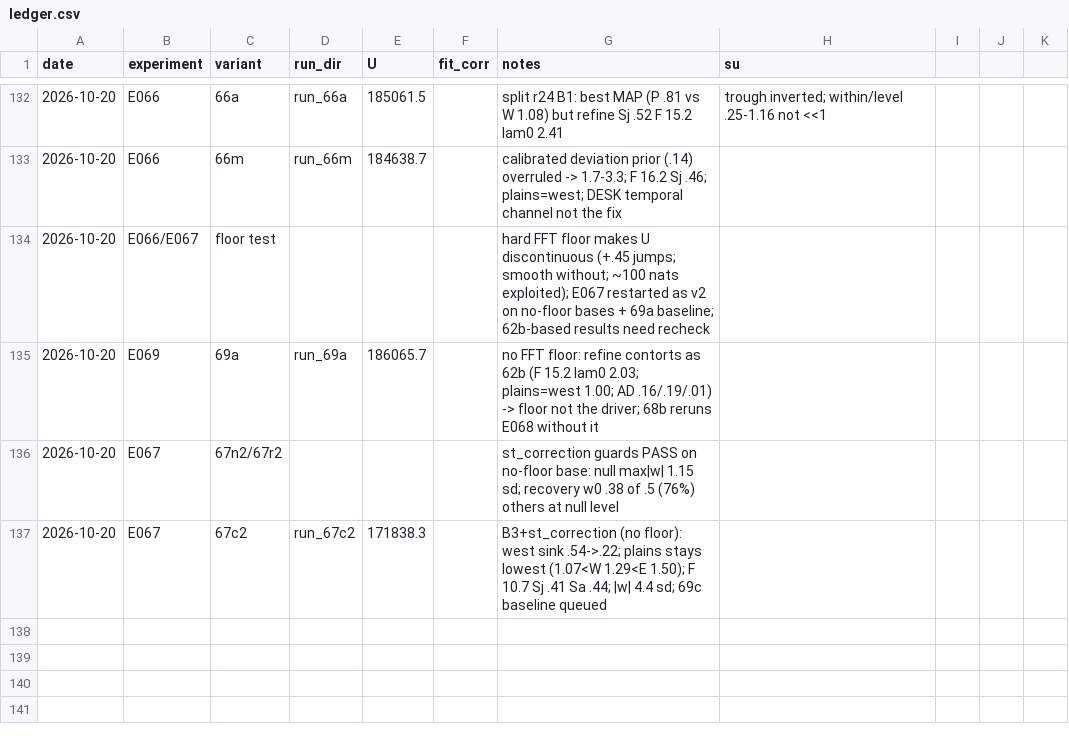
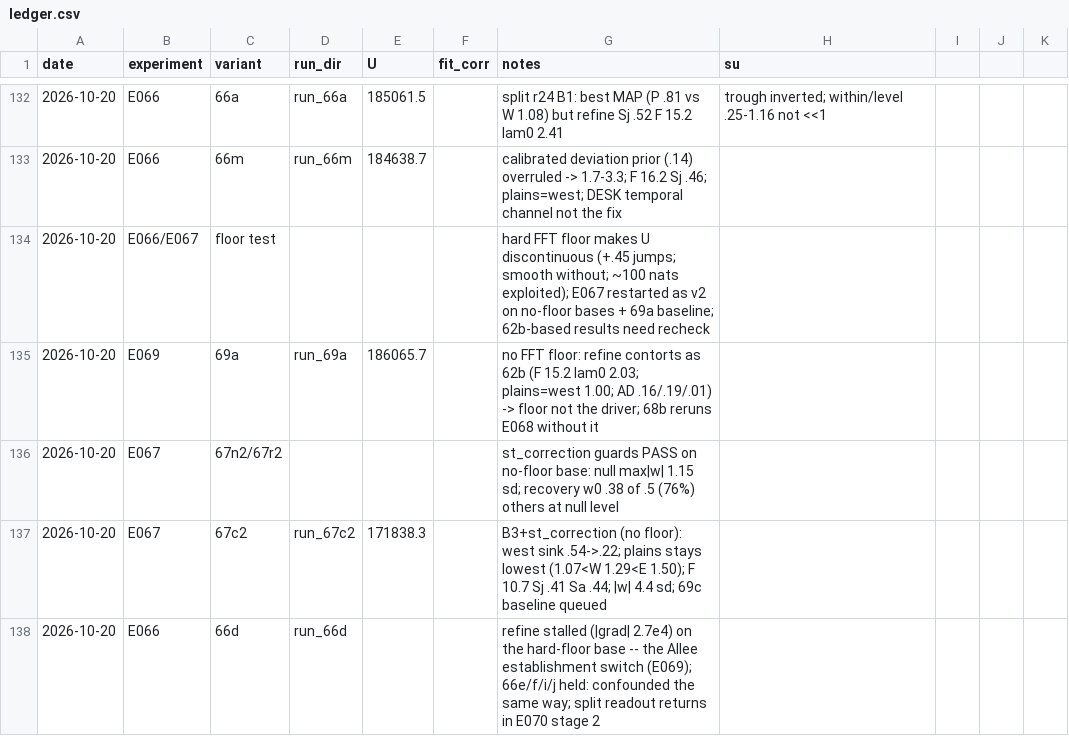
Before and after one commit to brendanwallison/houfin-range-model, a CSV file: research/age_model/ledger.csv, drawn as a sheet; only a part is shown, gaps mark what is left out.

Commit message:
ledger: 66d stalled on floor base; 66e/f/i/j held

```diff
--- a/research/age_model/ledger.csv
+++ b/research/age_model/ledger.csv
@@ -137 +137,2 @@ date,experiment,variant,run_dir,U,fit_corr,notes,su
 2026-10-20,E067,67c2,run_67c2,171838.3,,B3+st_correction (no floor): west sink .54->.22; plains stays lowest (1.07<W 1.29<E 1.50); F 10.7 Sj .41 Sa .44; |w| 4.4 sd; 69c baseline queued,
+2026-10-20,E066,66d,run_66d,,,refine stalled (|grad| 2.7e4) on the hard-floor base -- the Allee establishment switch (E069); 66e/f/i/j held: confounded the same way; split readout returns in E070 stage 2,
```
